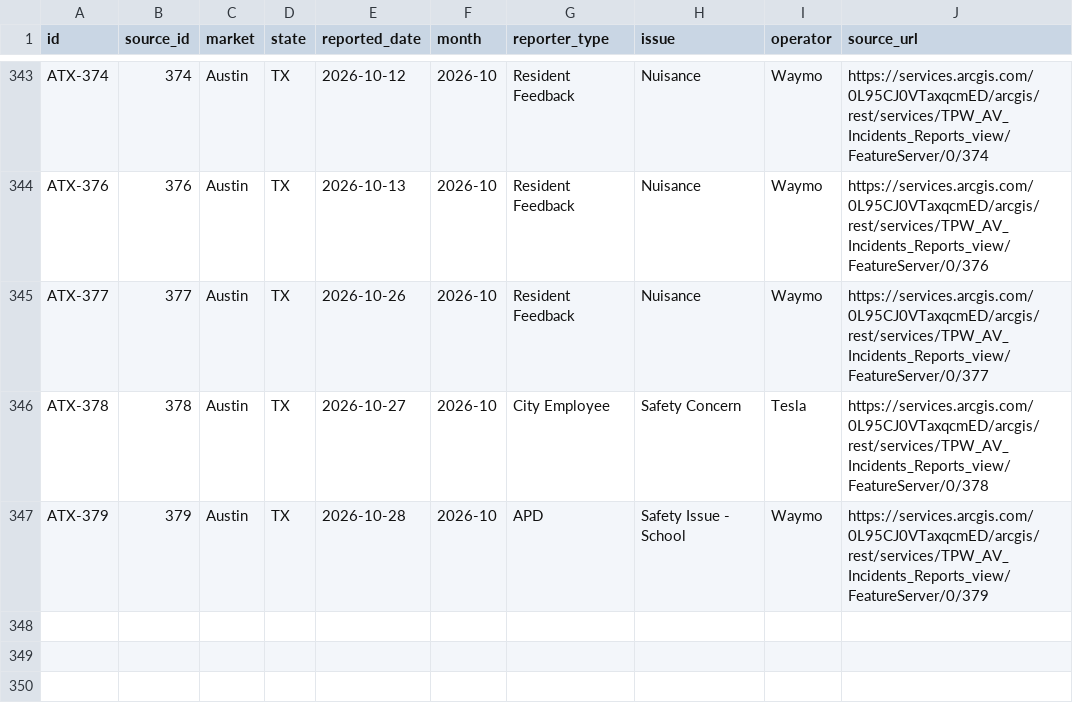
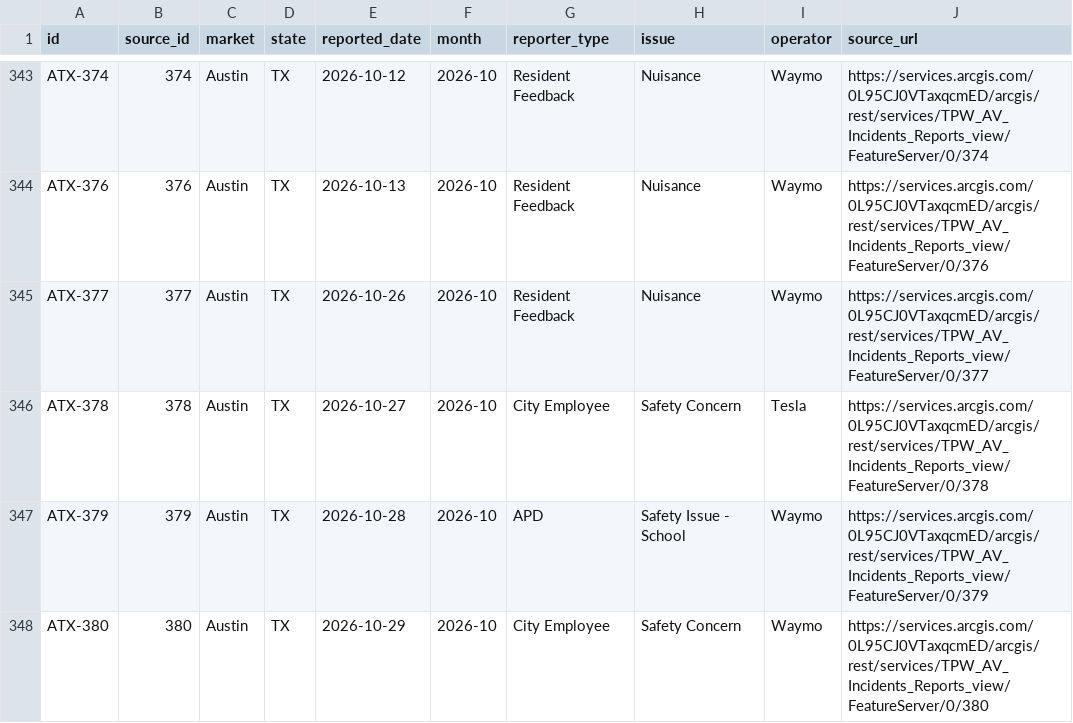
Before and after one commit to av-observatory/av-observatory-web, a CSV file: public/data/austin_av_reports.csv, drawn as a sheet; only a part is shown, gaps mark what is left out; the diff names each change by its address in the sheet, - before the commit and + after, or states it on an @@ line.

```diff
--- a/public/data/austin_av_reports.csv
+++ b/public/data/austin_av_reports.csv
+row 348: ATX-380 | 380 | Austin | TX | 2026-10-29 | 2026-10 | City Employee | Safety Concern | Waymo | https://services.arcgis.com/0L95CJ0VTaxqcmED/arcgis/rest/services/TPW_AV_Incidents_Reports_view/FeatureServer/0/380
```
Also changed, not shown: public/data/av_311_complaints.csv, public/data/av_311_complaints_monthly.csv, 3 other files.
